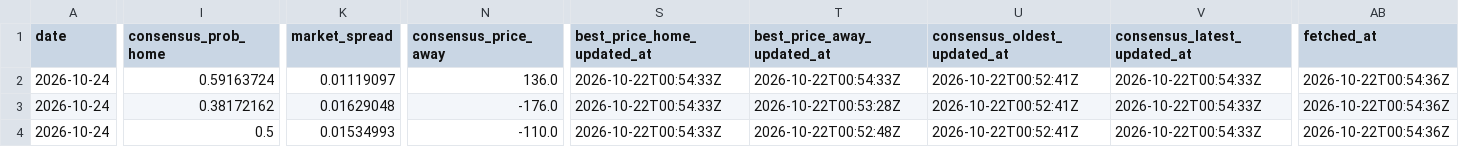
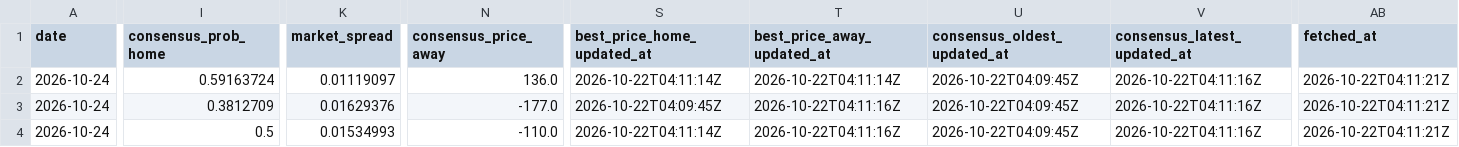
Before and after one commit to joshuakingsland/claude-diamond, a CSV file: data/lines_upcoming.csv, drawn as a sheet; only a part is shown, gaps mark what is left out; the diff covers the shown part only; the diff names each change by its address in the sheet, - before the commit and + after, or states it on an @@ line.

```diff
--- a/data/lines_upcoming.csv
+++ b/data/lines_upcoming.csv
-S2 (best_price_home_updated_at): 2026-10-22T00:54:33Z
+S2 (best_price_home_updated_at): 2026-10-22T04:11:14Z
-T2 (best_price_away_updated_at): 2026-10-22T00:54:33Z
+T2 (best_price_away_updated_at): 2026-10-22T04:11:14Z
-U2:U4 (consensus_oldest_updated_at): 2026-10-22T00:52:41Z
+U2:U4 (consensus_oldest_updated_at): 2026-10-22T04:09:45Z
-V2:V4 (consensus_latest_updated_at): 2026-10-22T00:54:33Z
+V2:V4 (consensus_latest_updated_at): 2026-10-22T04:11:16Z
-AB2:AB4 (fetched_at): 2026-10-22T00:54:36Z
+AB2:AB4 (fetched_at): 2026-10-22T04:11:21Z
-I3 (consensus_prob_home): 0.38172162
+I3 (consensus_prob_home): 0.3812709
-K3 (market_spread): 0.01629048
+K3 (market_spread): 0.01629376
-N3 (consensus_price_away): -176.0
+N3 (consensus_price_away): -177.0
-S3 (best_price_home_updated_at): 2026-10-22T00:54:33Z
+S3 (best_price_home_updated_at): 2026-10-22T04:09:45Z
-T3 (best_price_away_updated_at): 2026-10-22T00:53:28Z
+T3 (best_price_away_updated_at): 2026-10-22T04:11:16Z
-S4 (best_price_home_updated_at): 2026-10-22T00:54:33Z
+S4 (best_price_home_updated_at): 2026-10-22T04:11:14Z
-T4 (best_price_away_updated_at): 2026-10-22T00:52:48Z
+T4 (best_price_away_updated_at): 2026-10-22T04:11:16Z
```
Also changed, not shown: 5 edited cells elsewhere in this file, data/statcast/no_games.csv, 4 other files.
